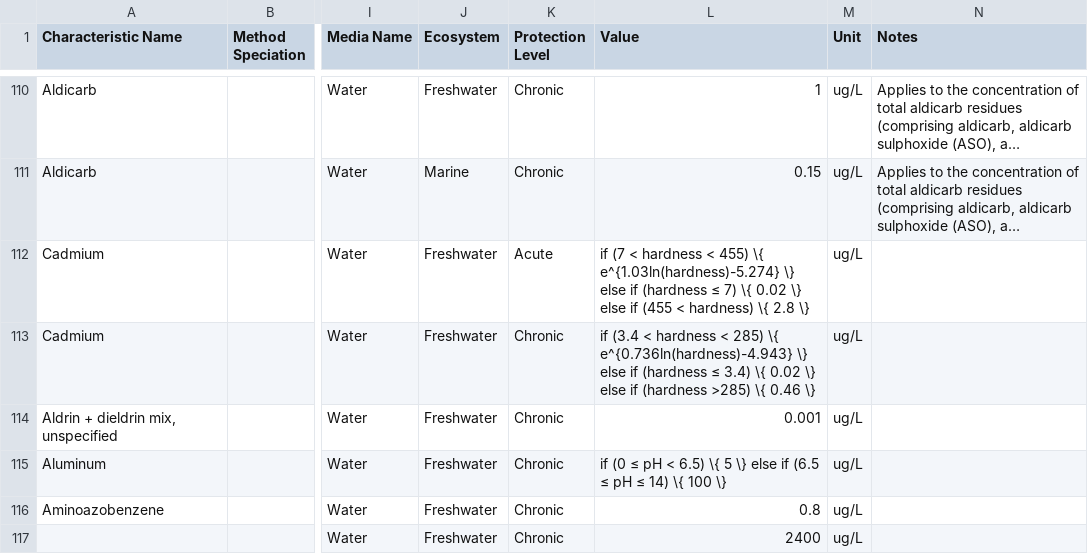
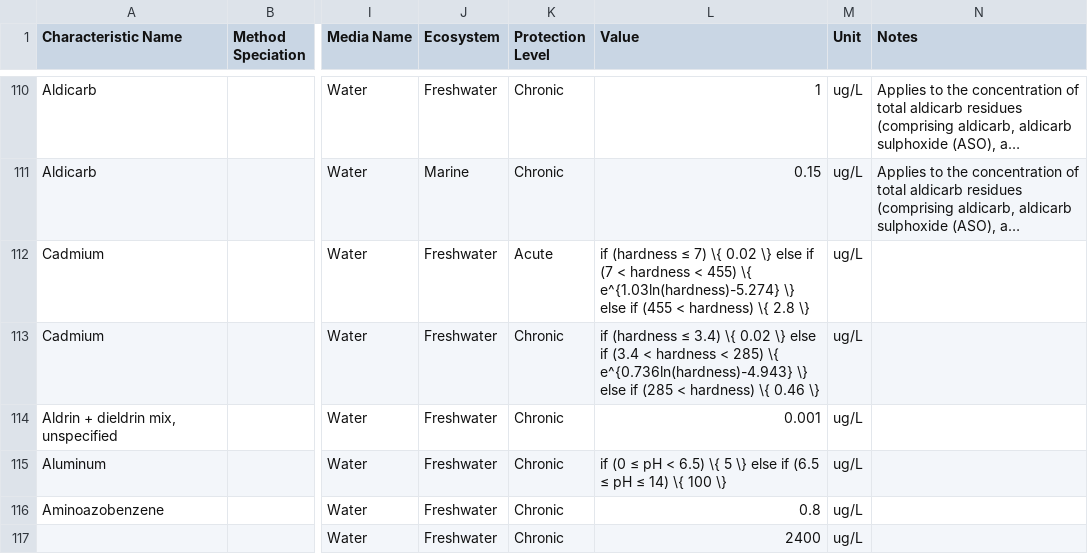
Before and after one commit to gordonfn/guidelines, a CSV file: bin/guidelines.csv, drawn as a sheet; only a part is shown, gaps mark what is left out; long unchanged cells end in …; the diff names each change by its address in the sheet, - before the commit and + after, or states it on an @@ line.

Commit message:
fix: clean html units

```diff
--- a/bin/guidelines.csv
+++ b/bin/guidelines.csv
-L112 (Value): if (7 < hardness < 455) \{ e^{1.03ln(hardness)-5.274} \} else if (hardness ≤ 7) \{ 0.02 \} else…
+L112 (Value): if (hardness ≤ 7) \{ 0.02 \} else if (7 < hardness < 455) \{ e^{1.03ln(hardness)-5.274} \} else…
-L113 (Value): if (3.4 < hardness < 285) \{ e^{0.736ln(hardness)-4.943} \} else if (hardness ≤ 3.4) \{ 0.02 \} else if (hardness >285) \{ 0.46…
+L113 (Value): if (hardness ≤ 3.4) \{ 0.02 \} else if (3.4 < hardness < 285) \{ e^{0.736ln(hardness)-4.943} \} else if (285 < hardness) \{ 0.46…
```
Also changed, not shown: 3 other files.
